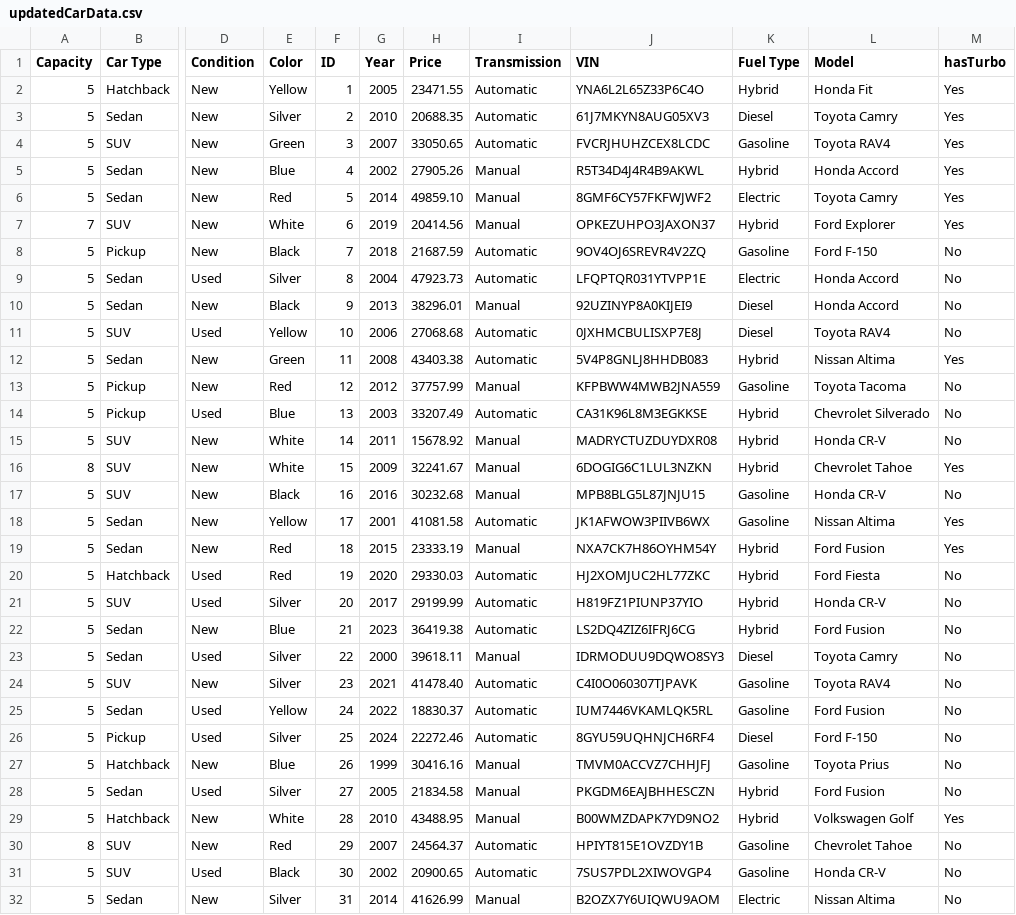
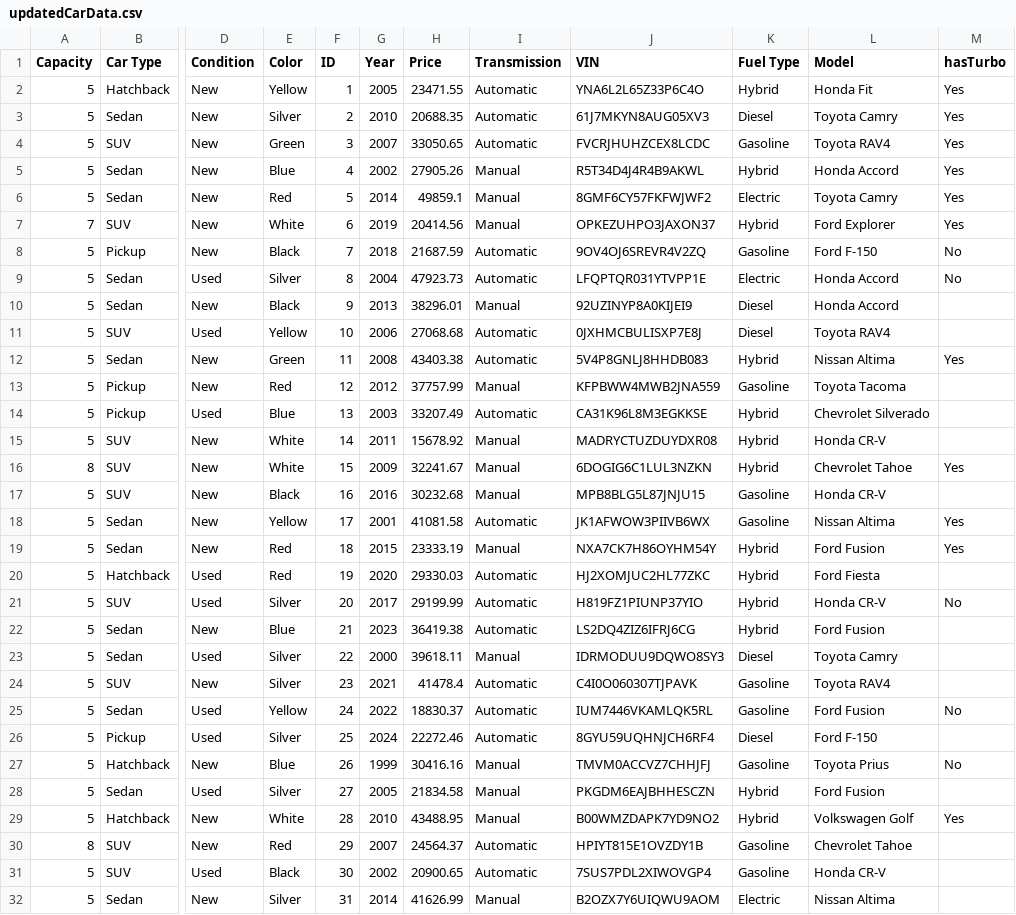
Before and after one commit to fjsamaniego/Adv-Obj-Project, a CSV file: Part2/updatedCarData.csv, drawn as a sheet; only a part is shown, gaps mark what is left out; the diff covers the shown part only; the diff names each change by its address in the sheet, - before the commit and + after, or states it on an @@ line.

```diff
--- a/Part2/updatedCarData.csv
+++ b/Part2/updatedCarData.csv
-H6 (Price): 49859.10
+H6 (Price): 49859.1
-M10:M11 (hasTurbo): No
+M10:M11 (hasTurbo): (empty)
-M13:M15 (hasTurbo): No
+M13:M15 (hasTurbo): (empty)
-M17 (hasTurbo): No
+M17 (hasTurbo): (empty)
-M20 (hasTurbo): No
+M20 (hasTurbo): (empty)
-M22:M24 (hasTurbo): No
+M22:M24 (hasTurbo): (empty)
-H24 (Price): 41478.40
+H24 (Price): 41478.4
-M26 (hasTurbo): No
+M26 (hasTurbo): (empty)
-M28 (hasTurbo): No
+M28 (hasTurbo): (empty)
-M30:M32 (hasTurbo): No
+M30:M32 (hasTurbo): (empty)
```
Also changed, not shown: 2 removed rows and 64 edited cells elsewhere in this file, Part3/updated_user_data.csv, 5 other files.
